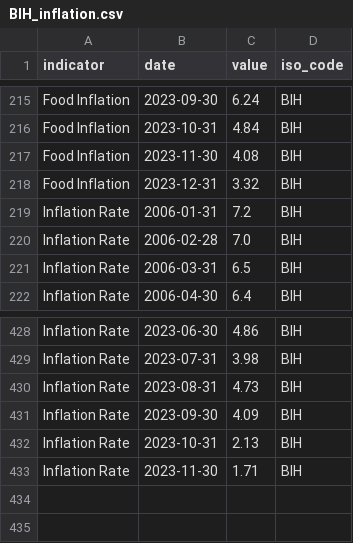
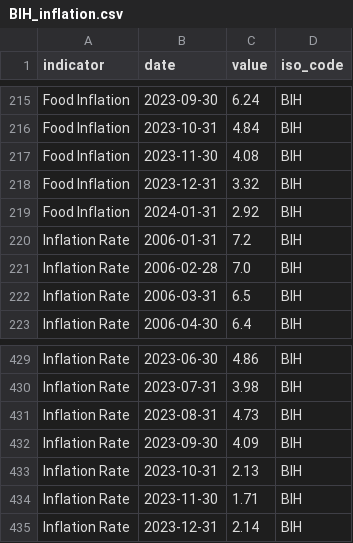
Before and after one commit to ONEcampaign/interest_rates, a CSV file: raw_data/wfp_raw/BIH_inflation.csv, drawn as a sheet; only a part is shown, gaps mark what is left out.

```diff
--- a/raw_data/wfp_raw/BIH_inflation.csv
+++ b/raw_data/wfp_raw/BIH_inflation.csv
@@ -218,2 +218,3 @@ Food Inflation,2023-11-30,4.08,BIH
 Food Inflation,2023-12-31,3.32,BIH
+Food Inflation,2024-01-31,2.92,BIH
 Inflation Rate,2006-01-31,7.2,BIH
@@ -433 +434,2 @@ Inflation Rate,2023-10-31,2.13,BIH
 Inflation Rate,2023-11-30,1.71,BIH
+Inflation Rate,2023-12-31,2.14,BIH
```
Also changed, not shown: raw_data/wfp_raw/ARG_inflation.csv, raw_data/wfp_raw/BRA_inflation.csv, 42 other files.
